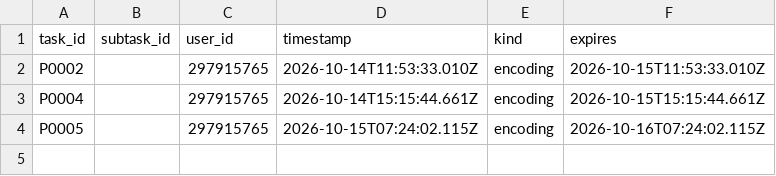
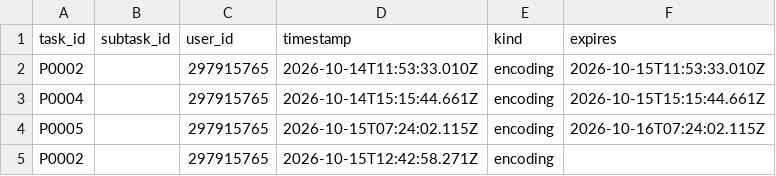
Before and after one commit to ohwjd/test-20261013, a CSV file: tracking/lock.csv, drawn as a sheet.

Commit message:
Claim P0002 (encoding)

```diff
--- a/tracking/lock.csv
+++ b/tracking/lock.csv
@@ -4 +4,2 @@ P0004,,297915765,2026-10-14T15:15:44.661Z,encoding,2026-10-15T15:15:44.661Z
 P0005,,297915765,2026-10-15T07:24:02.115Z,encoding,2026-10-16T07:24:02.115Z
+P0002,,297915765,2026-10-15T12:42:58.271Z,encoding,
```
